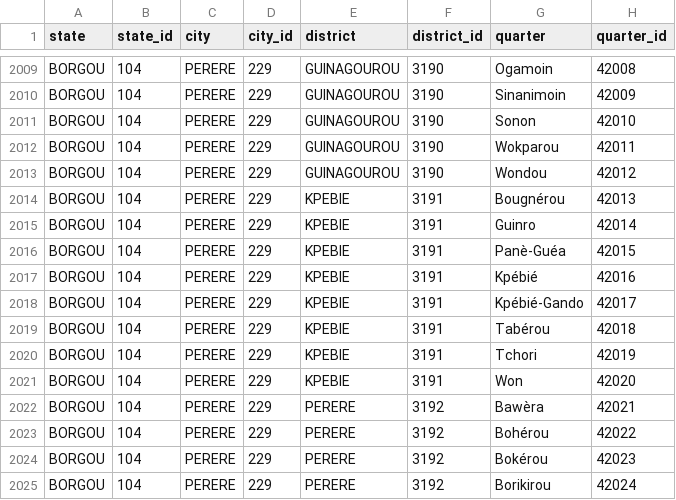
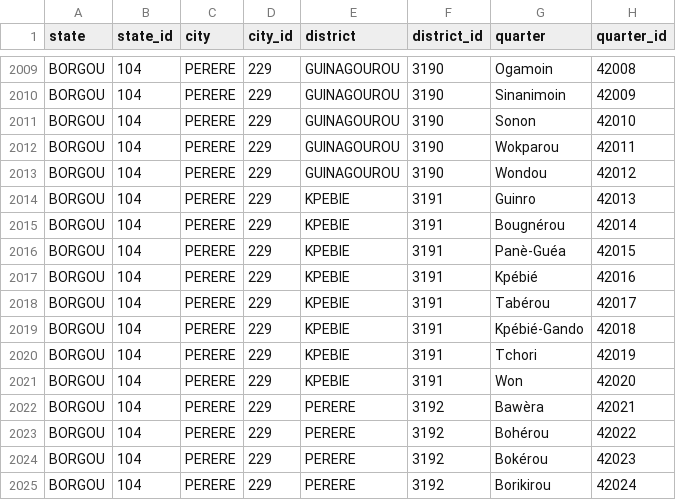
Before and after one commit to poidstotal/countrySubs, a CSV file: Benin/main.csv, drawn as a sheet; only a part is shown, gaps mark what is left out; the diff names each change by its address in the sheet, - before the commit and + after, or states it on an @@ line.

```diff
--- a/Benin/main.csv
+++ b/Benin/main.csv
-G2014 (quarter): Bougnérou
+G2014 (quarter): Guinro
-G2015 (quarter): Guinro
+G2015 (quarter): Bougnérou
-G2018 (quarter): Kpébié-Gando
+G2018 (quarter): Tabérou
-G2019 (quarter): Tabérou
+G2019 (quarter): Kpébié-Gando
```
Also changed, not shown: Benin/zone_3.csv.
